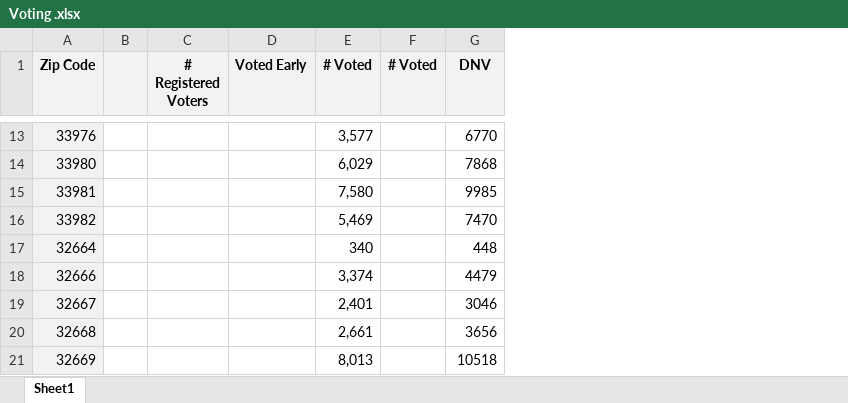
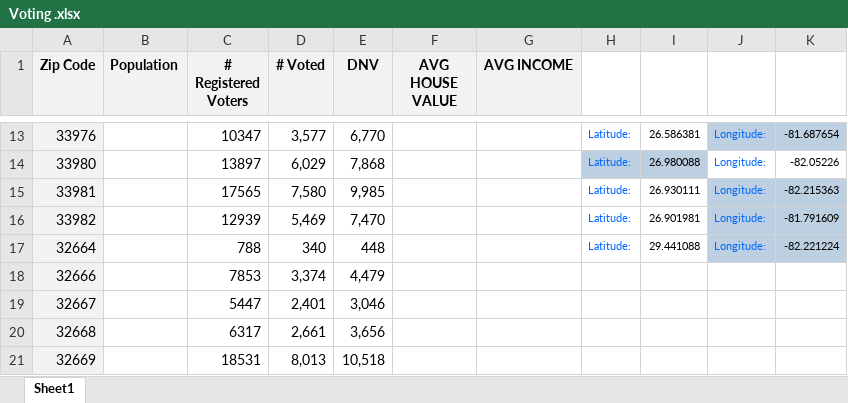
Before and after one commit to juanferc/Multi-Axial-Voter-Participation-Analysis, an Excel workbook: Voting .xlsx, sheet Sheet1, drawn as a sheet; only a part is shown, gaps mark what is left out; values as stored, in another font and other column widths than the file's, no borders; removed rows and columns are numbered as before the commit, all else as after; the diff covers the shown part only; the diff names each change by its address in the sheet, - before the commit and + after, or states it on an @@ line.

```diff
--- a/Voting .xlsx (sheet Sheet1)
+++ b/Voting .xlsx (sheet Sheet1)
-column B, empty
+column B (Population), empty
-column D (Voted Early), empty
-column F (# Voted), empty
+column F (AVG HOUSE VALUE), empty
+column G (AVG INCOME), empty
+column H, rows 13-17: all Latitude:
+column I, rows 13-17: 26.586381 | 26.980088 | 26.930111 | 26.901981 | 29.441088
+column J, rows 13-17: all Longitude:
+column K, rows 13-17: -81.687654 | -82.05226 | -82.215363 | -81.791609 | -82.221224
-C13 (# Registered Voters): (empty)
+C13 (# Registered Voters): 10347
-E13 (DNV): 6770
+E13 (DNV): 6,770
-C14 (# Registered Voters): (empty)
+C14 (# Registered Voters): 13897
-E14 (DNV): 7868
+E14 (DNV): 7,868
-C15 (# Registered Voters): (empty)
+C15 (# Registered Voters): 17565
-E15 (DNV): 9985
+E15 (DNV): 9,985
-C16 (# Registered Voters): (empty)
+C16 (# Registered Voters): 12939
-E16 (DNV): 7470
+E16 (DNV): 7,470
-C17 (# Registered Voters): (empty)
+C17 (# Registered Voters): 788
-C18 (# Registered Voters): (empty)
+C18 (# Registered Voters): 7853
-E18 (DNV): 4479
+E18 (DNV): 4,479
-C19 (# Registered Voters): (empty)
+C19 (# Registered Voters): 5447
-E19 (DNV): 3046
+E19 (DNV): 3,046
-C20 (# Registered Voters): (empty)
+C20 (# Registered Voters): 6317
-E20 (DNV): 3656
+E20 (DNV): 3,656
-C21 (# Registered Voters): (empty)
+C21 (# Registered Voters): 18531
-E21 (DNV): 10518
+E21 (DNV): 10,518
```
Also changed, not shown: 21 edited cells elsewhere in this sheet.
